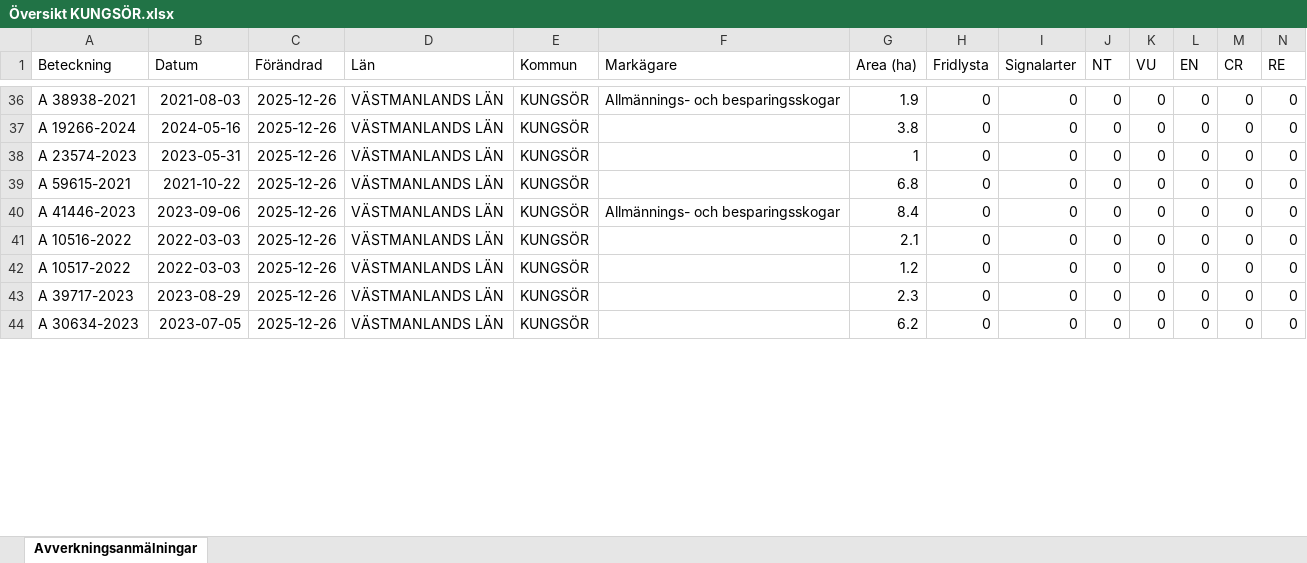
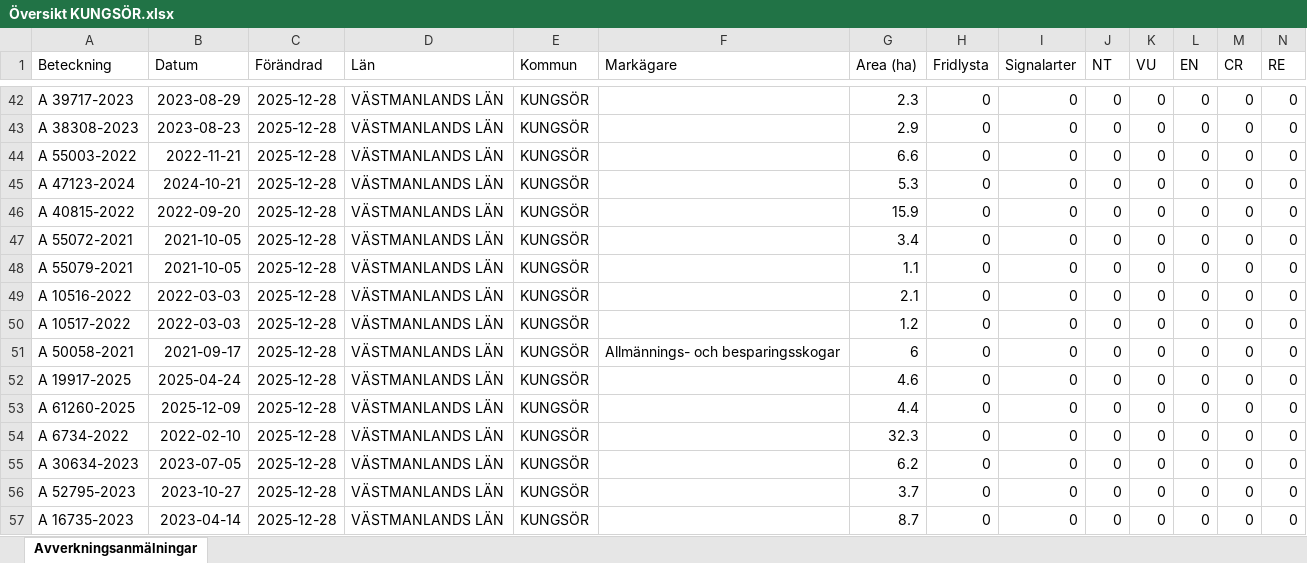
Before and after one commit to klasma/Logging_1960, an Excel workbook: Översikt KUNGSÖR.xlsx, sheet Avverkningsanmälningar, drawn as a sheet; only a part is shown, gaps mark what is left out; values as stored, in another font and other column widths than the file's, no borders; addresses are those after the commit; rows hold the shown columns only; the diff covers the shown part only; the diff names each change by its address in the sheet, - before the commit and + after, or states it on an @@ line.

```diff
--- a/Översikt KUNGSÖR.xlsx (sheet Avverkningsanmälningar)
+++ b/Översikt KUNGSÖR.xlsx (sheet Avverkningsanmälningar)
-A42 (Beteckning): A 38938-2021
+A42 (Beteckning): A 39717-2023
-B42 (Datum): 2021-08-03
+B42 (Datum): 2023-08-29
-C42 (Förändrad): 2025-12-26
+C42 (Förändrad): 2025-12-28
-F42 (Markägare): Allmännings- och besparingsskogar
+F42 (Markägare): (empty)
-G42 (Area (ha)): 1.9
+G42 (Area (ha)): 2.3
+row 43: A 38308-2023 | 2023-08-23 | 2025-12-28 | VÄSTMANLANDS LÄN | KUNGSÖR |  | 2.9 | 0 | 0 | 0 | 0 | 0 | 0 | 0
+row 44: A 55003-2022 | 2022-11-21 | 2025-12-28 | VÄSTMANLANDS LÄN | KUNGSÖR |  | 6.6 | 0 | 0 | 0 | 0 | 0 | 0 | 0
-A45 (Beteckning): A 19266-2024
+A45 (Beteckning): A 47123-2024
-B45 (Datum): 2024-05-16
+B45 (Datum): 2024-10-21
-C45:C50 (Förändrad): 2025-12-26
+C45:C50 (Förändrad): 2025-12-28
-G45 (Area (ha)): 3.8
+G45 (Area (ha)): 5.3
-A46 (Beteckning): A 23574-2023
+A46 (Beteckning): A 40815-2022
-B46 (Datum): 2023-05-31
+B46 (Datum): 2022-09-20
-G46 (Area (ha)): 1
+G46 (Area (ha)): 15.9
-A47 (Beteckning): A 59615-2021
+A47 (Beteckning): A 55072-2021
-B47 (Datum): 2021-10-22
+B47 (Datum): 2021-10-05
-G47 (Area (ha)): 6.8
+G47 (Area (ha)): 3.4
-A48 (Beteckning): A 41446-2023
+A48 (Beteckning): A 55079-2021
-B48 (Datum): 2023-09-06
+B48 (Datum): 2021-10-05
-F48 (Markägare): Allmännings- och besparingsskogar
+F48 (Markägare): (empty)
-G48 (Area (ha)): 8.4
+G48 (Area (ha)): 1.1
+row 51: A 50058-2021 | 2021-09-17 | 2025-12-28 | VÄSTMANLANDS LÄN | KUNGSÖR | Allmännings- och besparingsskogar | 6 | 0 | 0 | 0 | 0 | 0 | 0 | 0
-A52 (Beteckning): A 39717-2023
+A52 (Beteckning): A 19917-2025
-B52 (Datum): 2023-08-29
+B52 (Datum): 2025-04-24
-C52 (Förändrad): 2025-12-26
+C52 (Förändrad): 2025-12-28
-G52 (Area (ha)): 2.3
+G52 (Area (ha)): 4.6
+row 53: A 61260-2025 | 2025-12-09 | 2025-12-28 | VÄSTMANLANDS LÄN | KUNGSÖR |  | 4.4 | 0 | 0 | 0 | 0 | 0 | 0 | 0
+row 54: A 6734-2022 | 2022-02-10 | 2025-12-28 | VÄSTMANLANDS LÄN | KUNGSÖR |  | 32.3 | 0 | 0 | 0 | 0 | 0 | 0 | 0
-C55 (Förändrad): 2025-12-26
+C55 (Förändrad): 2025-12-28
+row 56: A 52795-2023 | 2023-10-27 | 2025-12-28 | VÄSTMANLANDS LÄN | KUNGSÖR |  | 3.7 | 0 | 0 | 0 | 0 | 0 | 0 | 0
+row 57: A 16735-2023 | 2023-04-14 | 2025-12-28 | VÄSTMANLANDS LÄN | KUNGSÖR |  | 8.7 | 0 | 0 | 0 | 0 | 0 | 0 | 0
```
Also changed, not shown: 11 added rows, 18 removed rows and 131 edited cells elsewhere in this sheet, artfynd/A 31706-2025 artfynd.xlsx, artfynd/A 53870-2022 artfynd.xlsx, 33 other files.
